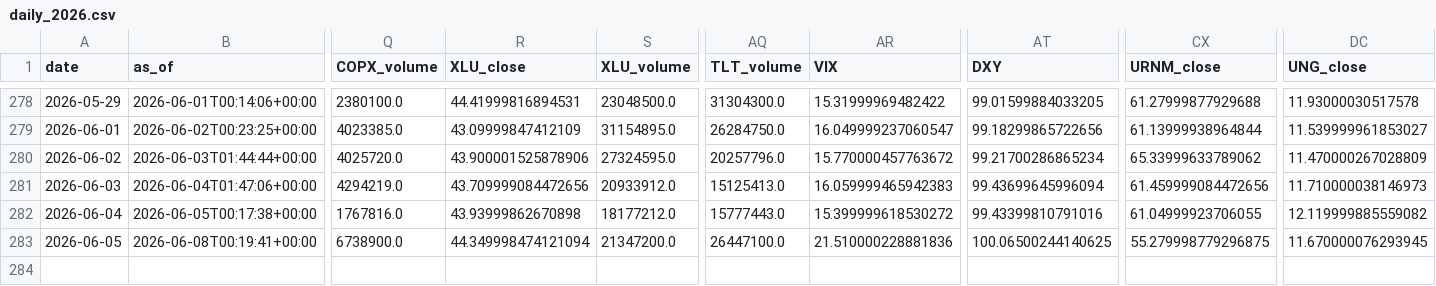
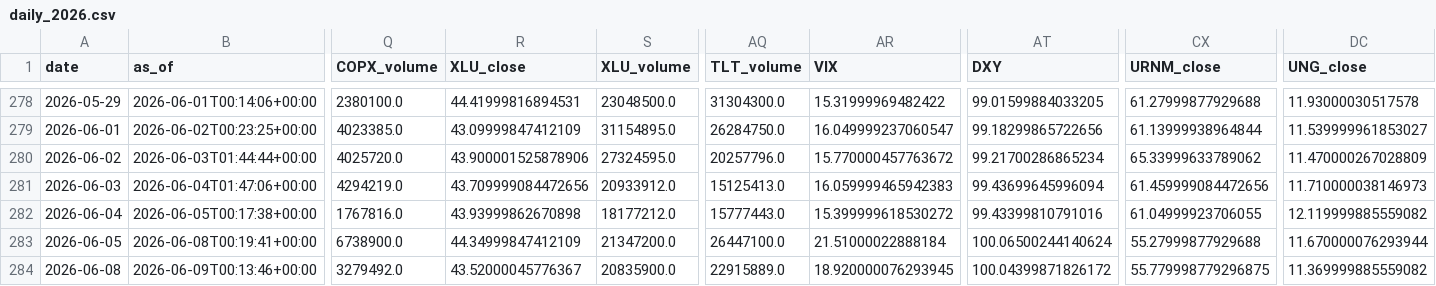
Before and after one commit to daifulee/invictus-data, a CSV file: data/daily_2026.csv, drawn as a sheet; only a part is shown, gaps mark what is left out; rows hold the shown columns only; the diff names each change by its address in the sheet, - before the commit and + after, or states it on an @@ line.

Commit message:
daily: 2026-06-09 data update [skip ci]

```diff
--- a/data/daily_2026.csv
+++ b/data/daily_2026.csv
-R283 (XLU_close): 44.349998474121094
+R283 (XLU_close): 44.34999847412109
-AR283 (VIX): 21.510000228881836
+AR283 (VIX): 21.51000022888184
-AT283 (DXY): 100.06500244140625
+AT283 (DXY): 100.06500244140624
-CX283 (URNM_close): 55.279998779296875
+CX283 (URNM_close): 55.27999877929688
-DC283 (UNG_close): 11.670000076293945
+DC283 (UNG_close): 11.670000076293944
+row 284: 2026-06-08 | 2026-06-09T00:13:46+00:00 | 3279492.0 | 43.52000045776367 | 20835900.0 | 22915889.0 | 18.920000076293945 | 100.04399871826172 | 55.779998779296875 | 11.369999885559082
```
Also changed, not shown: 1 other file.
